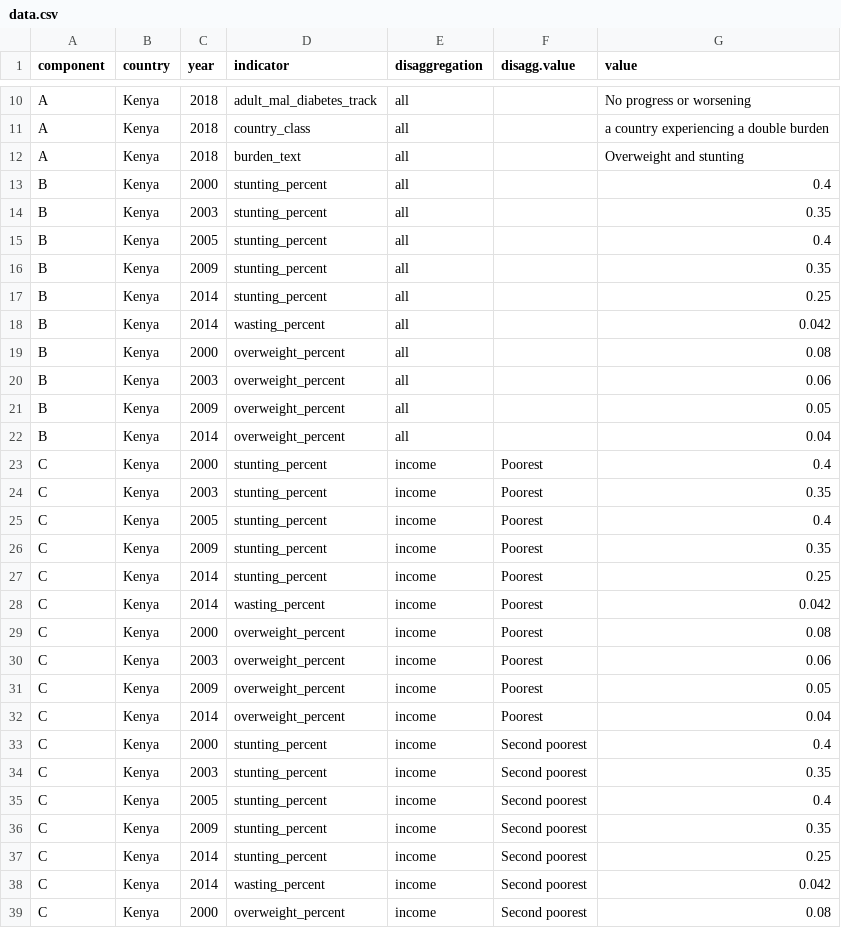
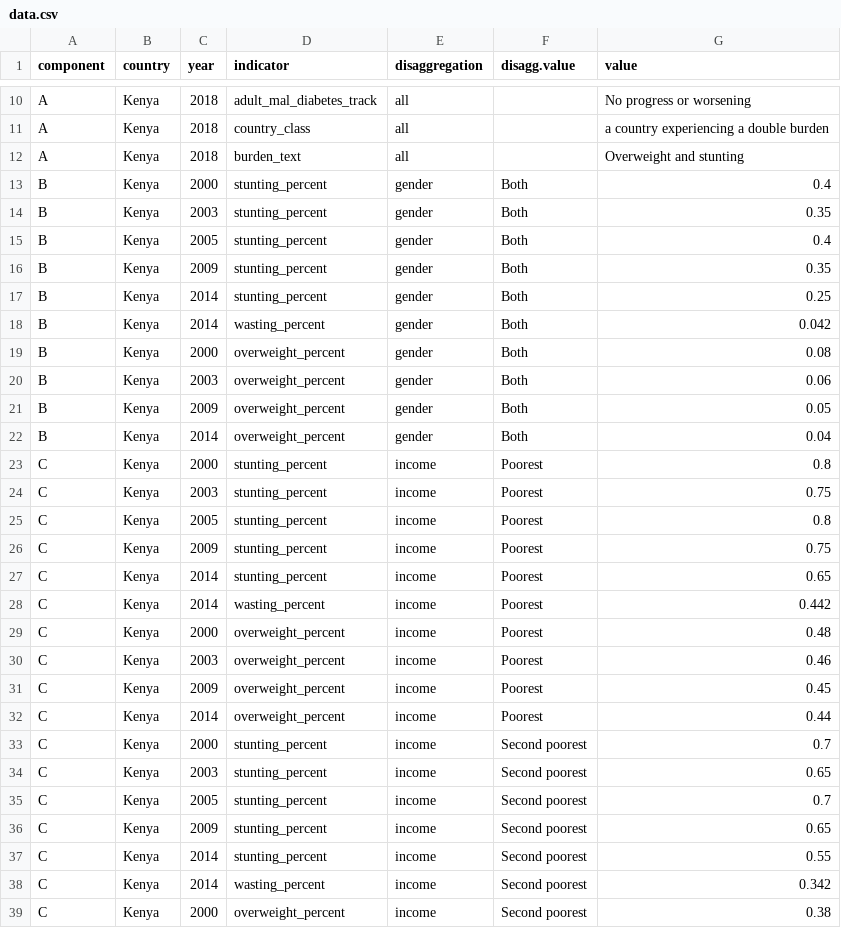
Before and after one commit to globalnutritionreport/gnr-country-profile-2018, a CSV file: data.csv, drawn as a sheet; only a part is shown, gaps mark what is left out; the diff covers the shown part only.

```diff
--- a/data.csv
+++ b/data.csv
@@ -12,28 +12,28 @@ A,Kenya,2018,country_class,all,,a country experiencing a double burden
 A,Kenya,2018,burden_text,all,,Overweight and stunting
-B,Kenya,2000,stunting_percent,all,,0.4
-B,Kenya,2003,stunting_percent,all,,0.35
-B,Kenya,2005,stunting_percent,all,,0.4
-B,Kenya,2009,stunting_percent,all,,0.35
-B,Kenya,2014,stunting_percent,all,,0.25
-B,Kenya,2014,wasting_percent,all,,0.042
-B,Kenya,2000,overweight_percent,all,,0.08
-B,Kenya,2003,overweight_percent,all,,0.06
-B,Kenya,2009,overweight_percent,all,,0.05
-B,Kenya,2014,overweight_percent,all,,0.04
-C,Kenya,2000,stunting_percent,income,Poorest,0.4
-C,Kenya,2003,stunting_percent,income,Poorest,0.35
-C,Kenya,2005,stunting_percent,income,Poorest,0.4
-C,Kenya,2009,stunting_percent,income,Poorest,0.35
-C,Kenya,2014,stunting_percent,income,Poorest,0.25
-C,Kenya,2014,wasting_percent,income,Poorest,0.042
-C,Kenya,2000,overweight_percent,income,Poorest,0.08
-C,Kenya,2003,overweight_percent,income,Poorest,0.06
-C,Kenya,2009,overweight_percent,income,Poorest,0.05
-C,Kenya,2014,overweight_percent,income,Poorest,0.04
-C,Kenya,2000,stunting_percent,income,Second poorest,0.4
-C,Kenya,2003,stunting_percent,income,Second poorest,0.35
-C,Kenya,2005,stunting_percent,income,Second poorest,0.4
-C,Kenya,2009,stunting_percent,income,Second poorest,0.35
-C,Kenya,2014,stunting_percent,income,Second poorest,0.25
-C,Kenya,2014,wasting_percent,income,Second poorest,0.042
-C,Kenya,2000,overweight_percent,income,Second poorest,0.08
+B,Kenya,2000,stunting_percent,gender,Both,0.4
+B,Kenya,2003,stunting_percent,gender,Both,0.35
+B,Kenya,2005,stunting_percent,gender,Both,0.4
+B,Kenya,2009,stunting_percent,gender,Both,0.35
+B,Kenya,2014,stunting_percent,gender,Both,0.25
+B,Kenya,2014,wasting_percent,gender,Both,0.042
+B,Kenya,2000,overweight_percent,gender,Both,0.08
+B,Kenya,2003,overweight_percent,gender,Both,0.06
+B,Kenya,2009,overweight_percent,gender,Both,0.05
+B,Kenya,2014,overweight_percent,gender,Both,0.04
+C,Kenya,2000,stunting_percent,income,Poorest,0.8
+C,Kenya,2003,stunting_percent,income,Poorest,0.75
+C,Kenya,2005,stunting_percent,income,Poorest,0.8
+C,Kenya,2009,stunting_percent,income,Poorest,0.75
+C,Kenya,2014,stunting_percent,income,Poorest,0.65
+C,Kenya,2014,wasting_percent,income,Poorest,0.442
+C,Kenya,2000,overweight_percent,income,Poorest,0.48
+C,Kenya,2003,overweight_percent,income,Poorest,0.46
+C,Kenya,2009,overweight_percent,income,Poorest,0.45
+C,Kenya,2014,overweight_percent,income,Poorest,0.44
+C,Kenya,2000,stunting_percent,income,Second poorest,0.7
+C,Kenya,2003,stunting_percent,income,Second poorest,0.65
+C,Kenya,2005,stunting_percent,income,Second poorest,0.7
+C,Kenya,2009,stunting_percent,income,Second poorest,0.65
+C,Kenya,2014,stunting_percent,income,Second poorest,0.55
+C,Kenya,2014,wasting_percent,income,Second poorest,0.342
+C,Kenya,2000,overweight_percent,income,Second poorest,0.38
```
Also changed, not shown: 63 edited cells elsewhere in this file, 12 other files.
